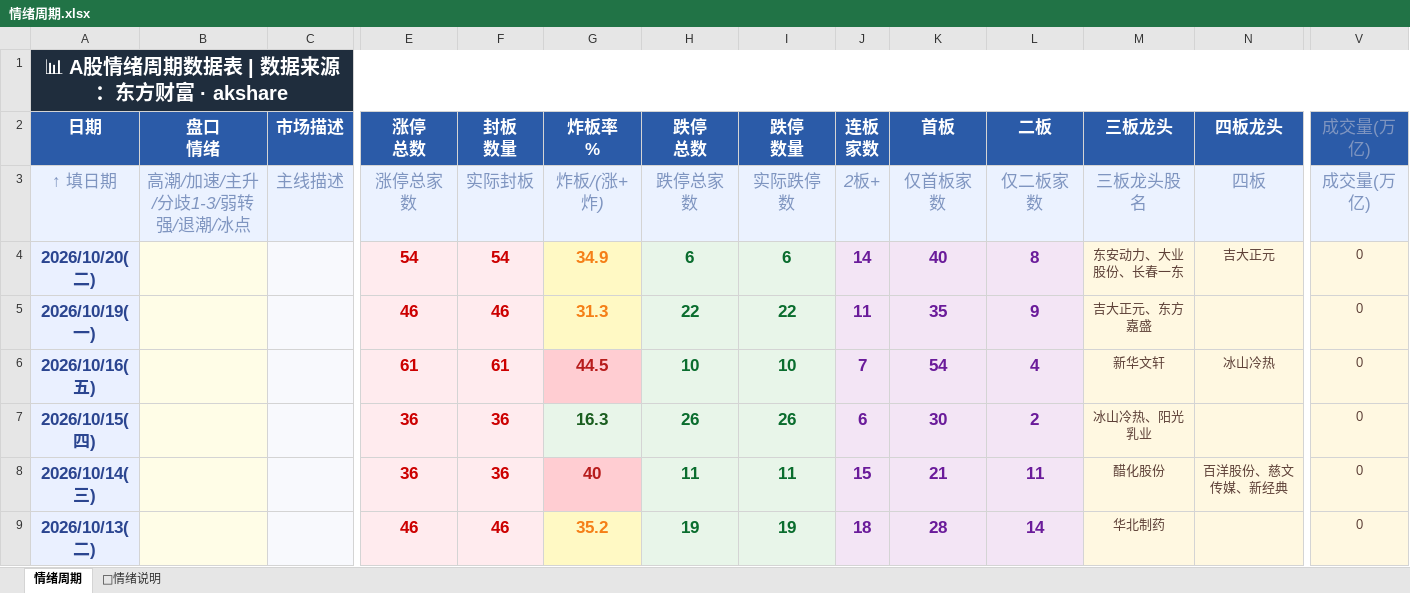
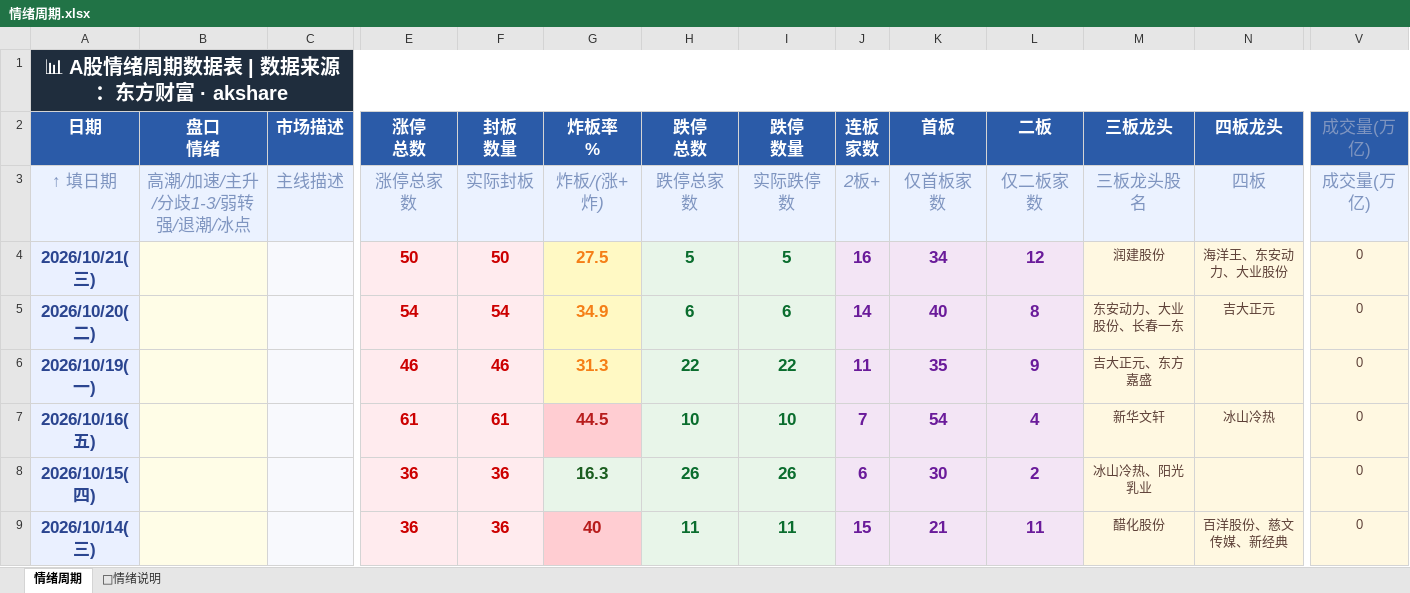
Before and after one commit to Buer97/KHOENIX, an Excel workbook: 情绪周期.xlsx, sheet 情绪周期, drawn as a sheet; only a part is shown, gaps mark what is left out; the shorter side is filled out with more unchanged rows; values as stored, in another font and other column widths than the file's, no borders; rows hold the shown columns only; the diff names each change by its address in the sheet, - before the commit and + after, or states it on an @@ line.

```diff
--- a/情绪周期.xlsx (sheet 情绪周期)
+++ b/情绪周期.xlsx (sheet 情绪周期)
+row 4: 2026/10/21(三) |  |  | 50 | 50 | 27.5 | 5 | 5 | 16 | 34 | 12 | 润建股份 | 海洋王、东安动力、大业股份 | 0
```
